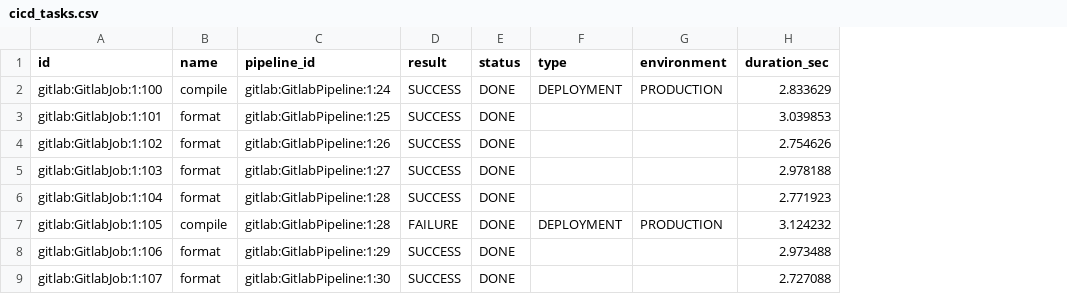
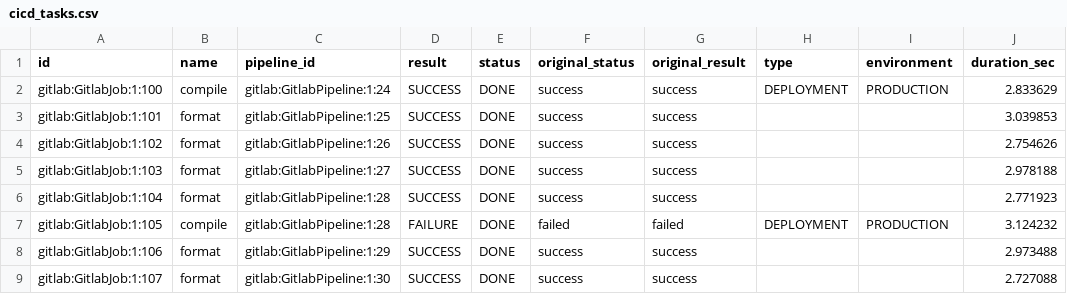
Before and after one commit to apache/incubator-devlake, a CSV file: backend/plugins/gitlab/e2e/snapshot_tables/cicd_tasks.csv, drawn as a sheet; only a part is shown; the diff names each change by its address in the sheet, - before the commit and + after, or states it on an @@ line.

Commit message:
feat(schema): add `original_status` and `original_result` fields to all related devops tables

```diff
--- a/backend/plugins/gitlab/e2e/snapshot_tables/cicd_tasks.csv
+++ b/backend/plugins/gitlab/e2e/snapshot_tables/cicd_tasks.csv
+column F (original_status), rows 2-9: success | success | success | success | success | failed | success | success
+column G (original_result), rows 2-9: success | success | success | success | success | failed | success | success
```
Also changed, not shown: backend/plugins/bitbucket/e2e/snapshot_tables/cicd_deployment_commits_for_deployment.csv, backend/plugins/bitbucket/e2e/snapshot_tables/cicd_deployments_for_deployment.csv, 49 other files.
